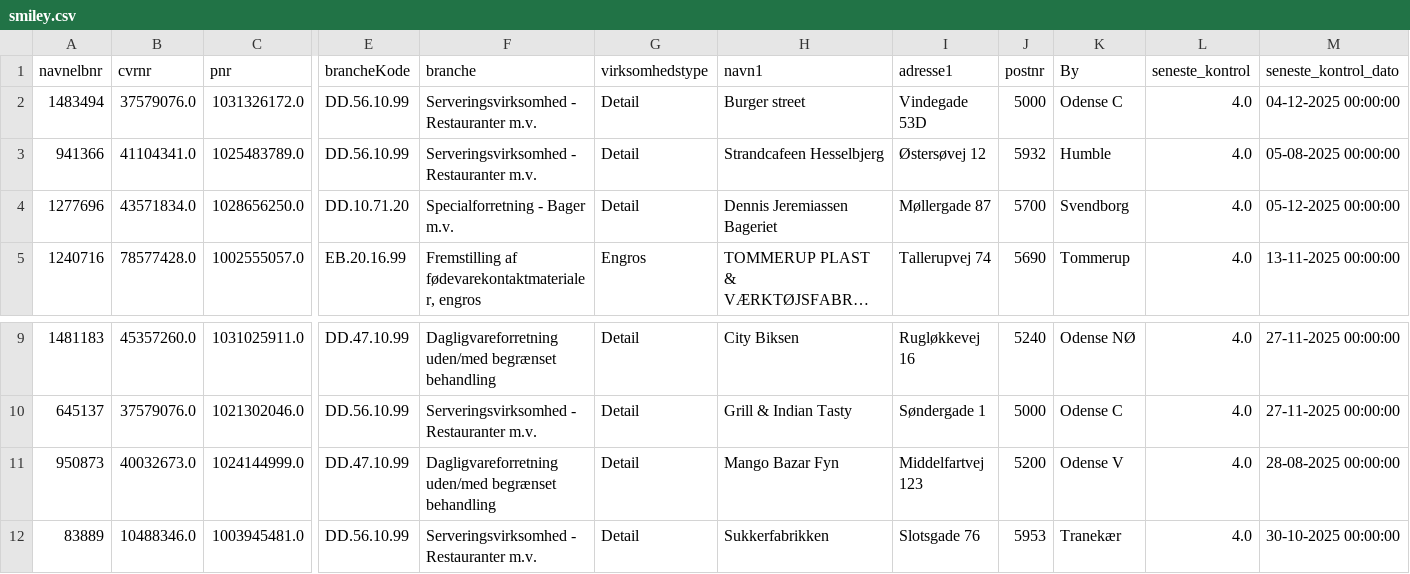
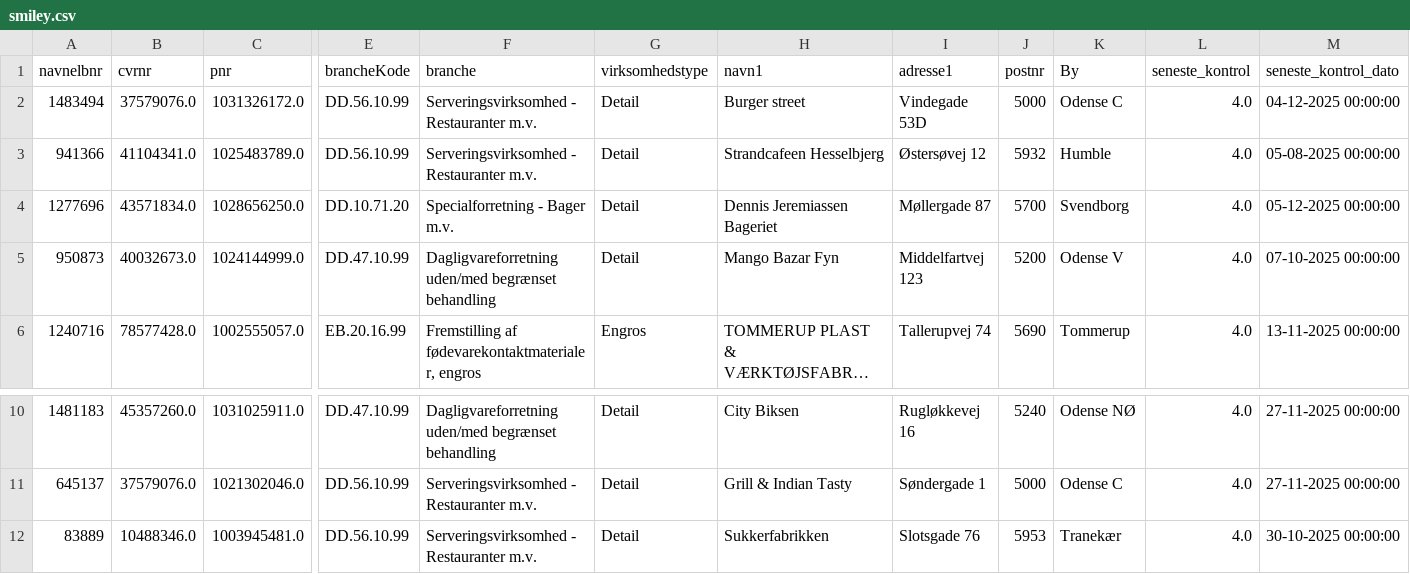
Before and after one commit to MartinDreyer/smiley-scraper, a CSV file: csv/smiley.csv, drawn as a sheet; only a part is shown, gaps mark what is left out; long unchanged cells end in …; removed rows and columns are numbered as before the commit, all else as after; rows hold the shown columns only; the diff names each change by its address in the sheet, - before the commit and + after, or states it on an @@ line.

```diff
--- a/csv/smiley.csv
+++ b/csv/smiley.csv
+row 5: 950873 | 40032673.0 | 1024144999.0 | DD.47.10.99 | Dagligvareforretning uden/med begrænset behandling | Detail | Mango Bazar Fyn | Middelfartvej 123 | 5200 | Odense V | 4.0 | 07-10-2025 00:00:00
-row 11: 950873 | 40032673.0 | 1024144999.0 | DD.47.10.99 | Dagligvareforretning uden/med begrænset behandling | Detail | Mango Bazar Fyn | Middelfartvej 123 | 5200 | Odense V | 4.0 | 28-08-2025 00:00:00
```
Also changed, not shown: csv/new.csv.
